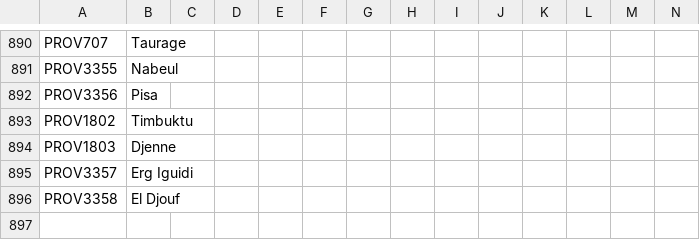
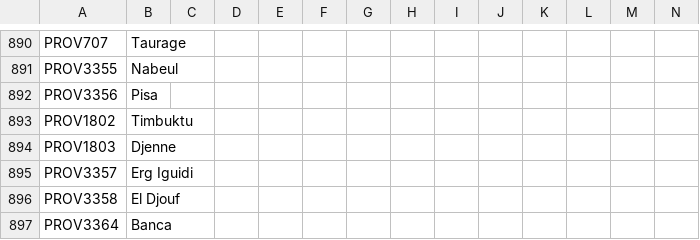
Before and after one commit to AoE-guys/AoE-SP-VERSION-DISCONTINUED-, a CSV file: AOE/localisation/00_HPM_map.csv, drawn as a sheet; only a part is shown, gaps mark what is left out; the diff names each change by its address in the sheet, - before the commit and + after, or states it on an @@ line.

```diff
--- a/AOE/localisation/00_HPM_map.csv
+++ b/AOE/localisation/00_HPM_map.csv
+row 897: PROV3364 | Banca
```
Also changed, not shown: 11 other files.
